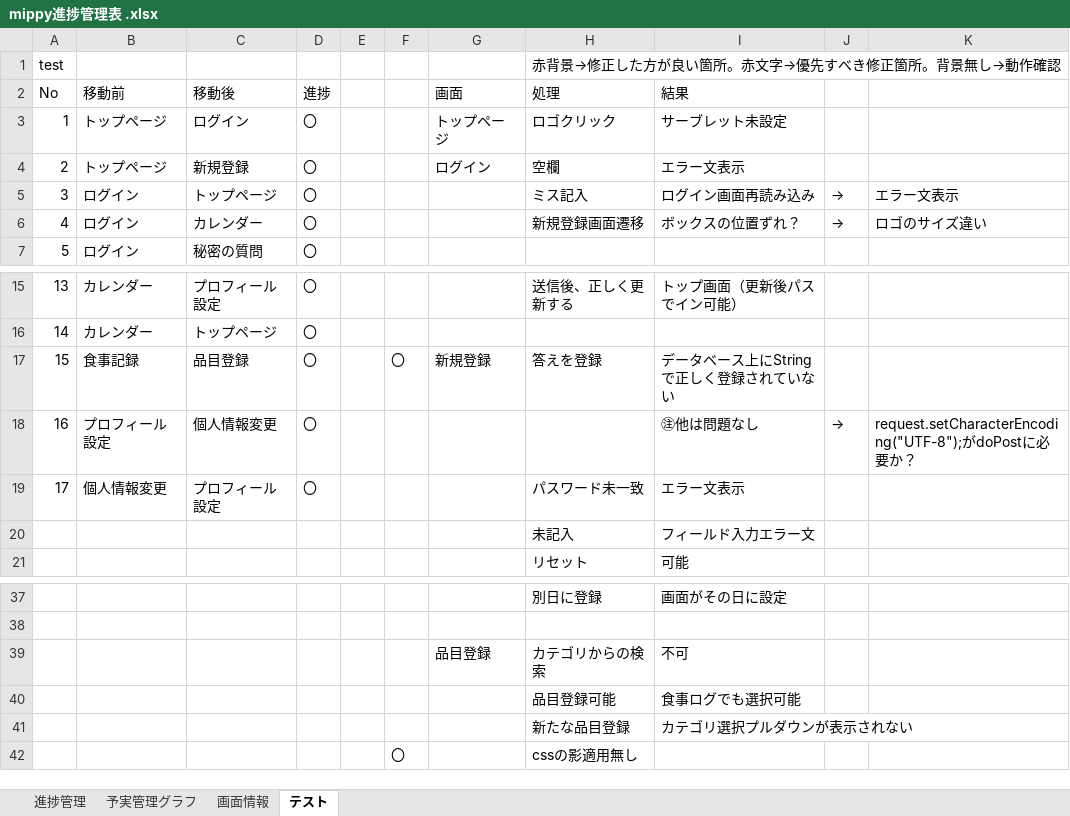
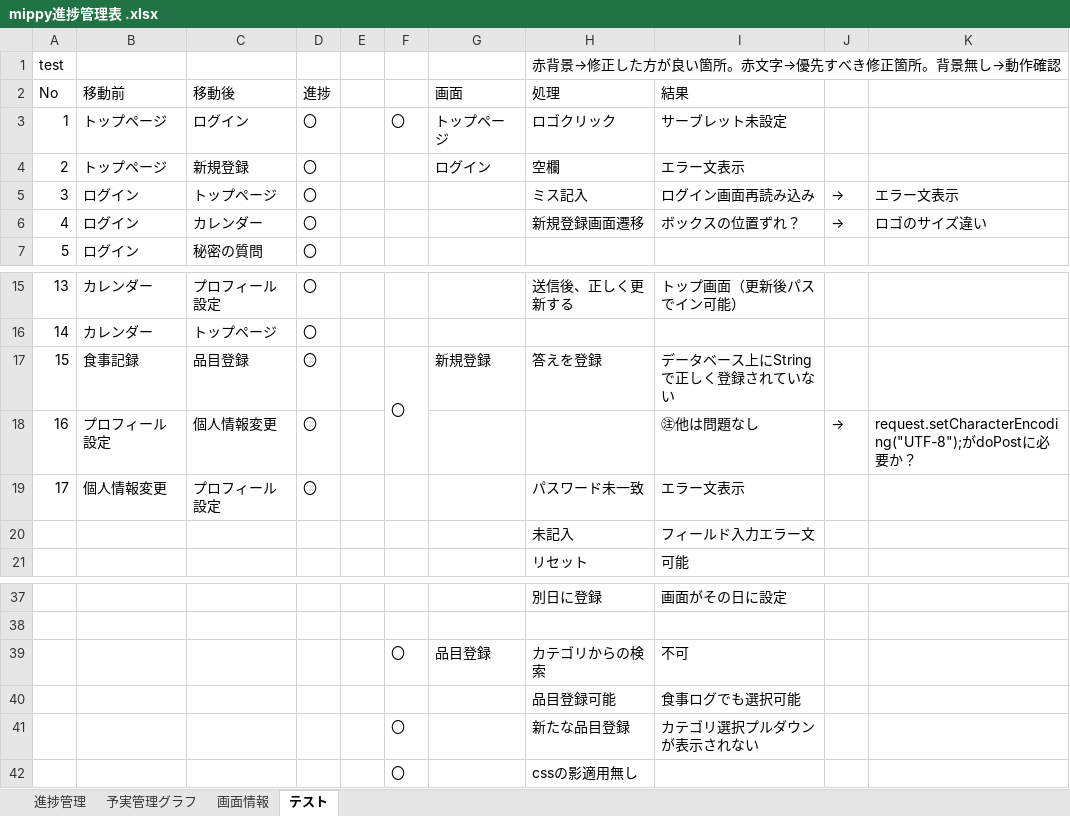
Before and after one commit to dojo2023/D-1, an Excel workbook: doc/mippy進捗管理表 .xlsx, sheet テスト, drawn as a sheet; only a part is shown, gaps mark what is left out; values as stored, in another font and other column widths than the file's, no cell formats; the diff names each change by its address in the sheet, - before the commit and + after, or states it on an @@ line.

```diff
--- a/doc/mippy進捗管理表 .xlsx (sheet テスト)
+++ b/doc/mippy進捗管理表 .xlsx (sheet テスト)
-F3: (empty)
+F3: 〇
+F17:F18 merged
-F39: (empty)
+F39: 〇
-F41: (empty)
+F41: 〇
```
Also changed, not shown: cell formats, 1 other file.
